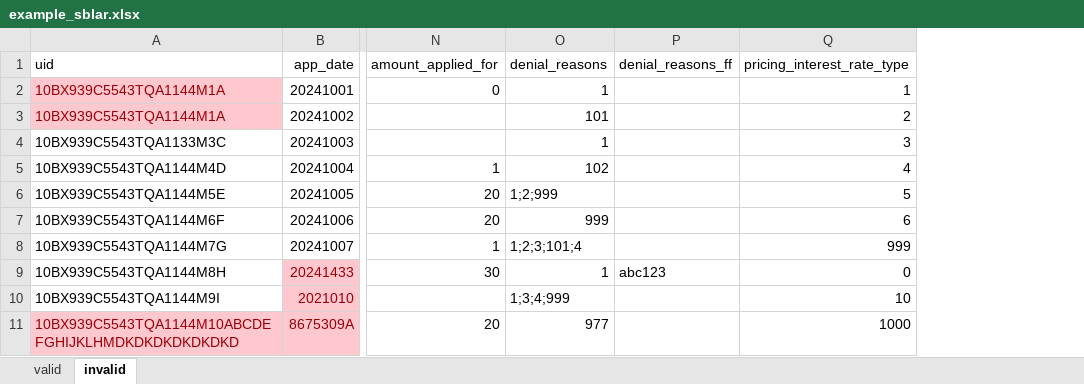
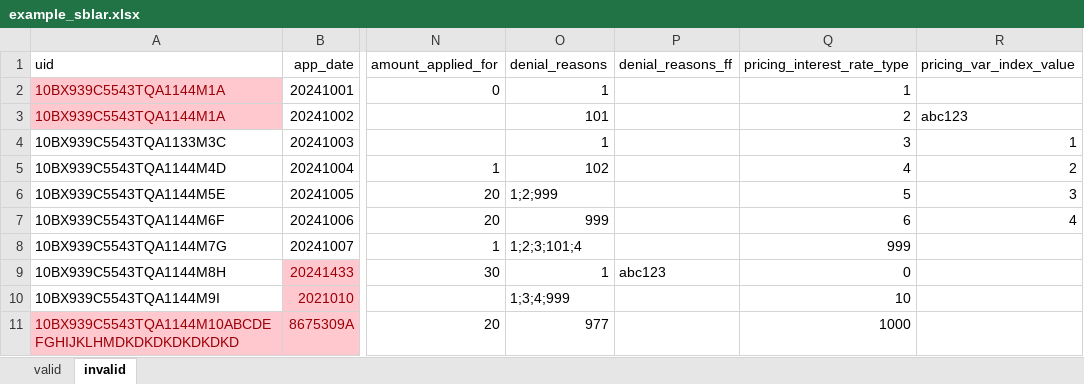
Before and after one commit to cfpb/regtech-data-validator, an Excel workbook: example_sblar.xlsx, sheet invalid, drawn as a sheet; only a part is shown, gaps mark what is left out; values as stored, in another font and other column widths than the file's, no borders; the diff names each change by its address in the sheet, - before the commit and + after, or states it on an @@ line.

Commit message:
Updated example_sblar.xlsx

```diff
--- a/example_sblar.xlsx (sheet invalid)
+++ b/example_sblar.xlsx (sheet invalid)
+column R (pricing_var_index_value), rows 3-7: abc123 | 1 | 2 | 3 | 4
```
